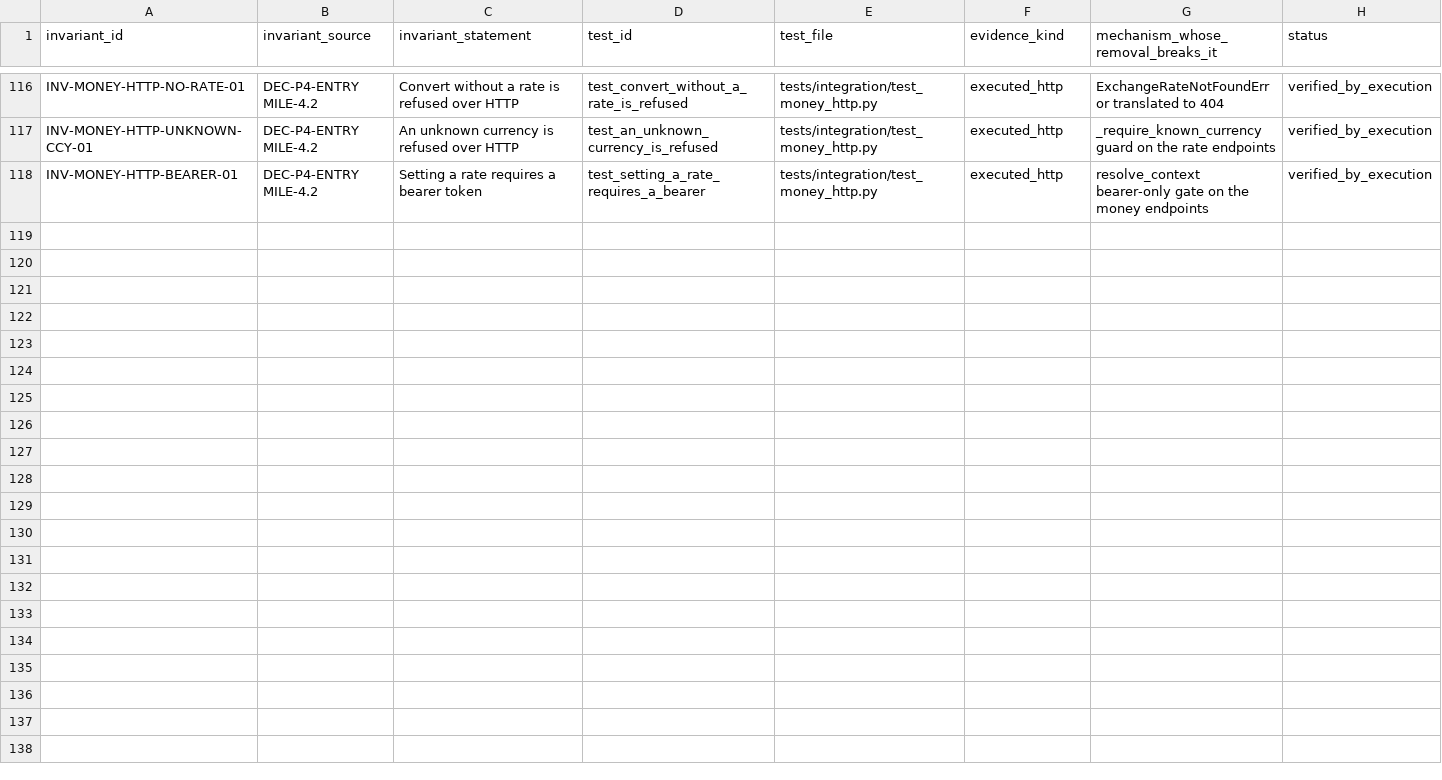
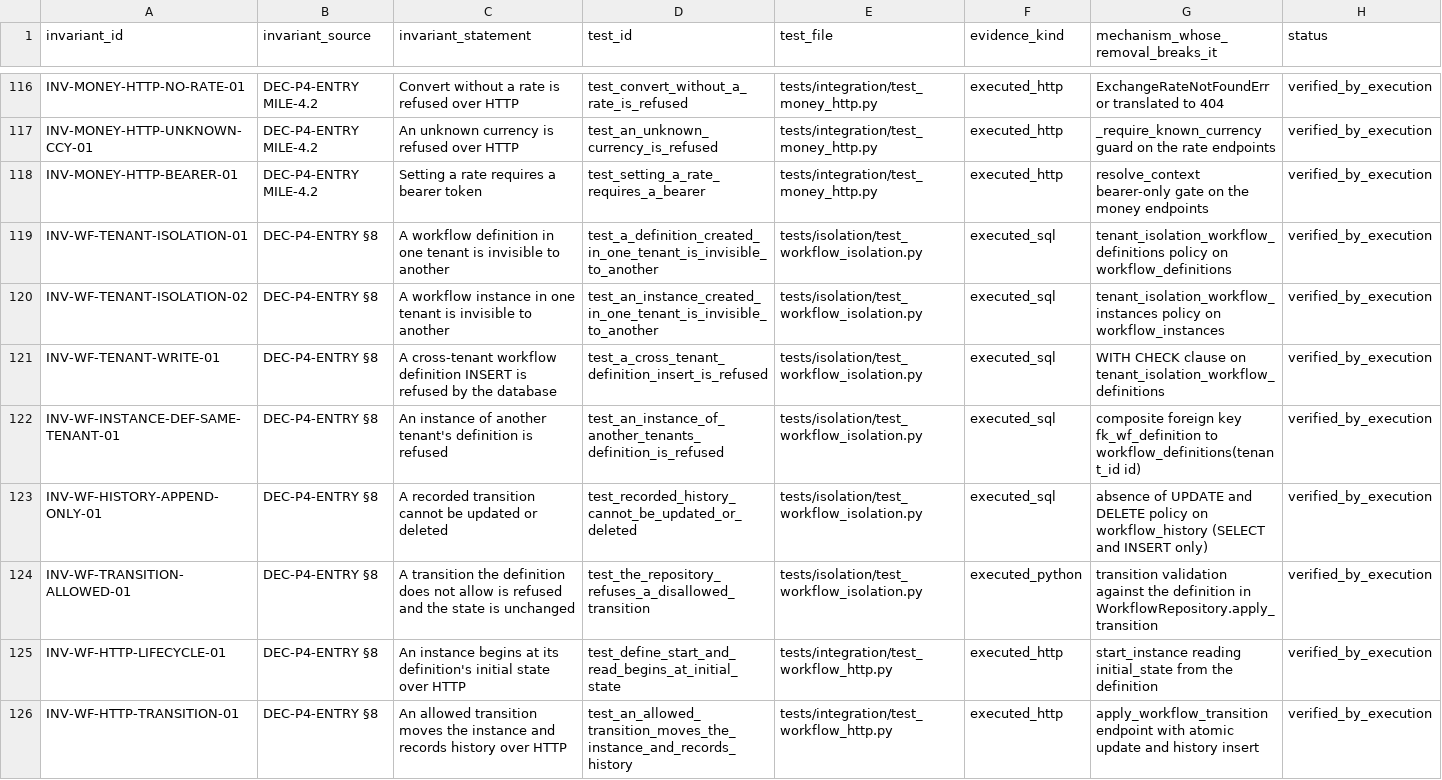
Before and after one commit to bstBizEra/bOPEN, a CSV file: docs/evidence/phase-3.5/invariant-traceability.csv, drawn as a sheet; only a part is shown, gaps mark what is left out; the diff covers the shown part only; the diff names each change by its address in the sheet, - before the commit and + after, or states it on an @@ line.

```diff
--- a/docs/evidence/phase-3.5/invariant-traceability.csv
+++ b/docs/evidence/phase-3.5/invariant-traceability.csv
+row 119: INV-WF-TENANT-ISOLATION-01 | DEC-P4-ENTRY §8 | A workflow definition in one tenant is invisible to another | test_a_definition_created_in_one_tenant_is_invisible_to_another | tests/isolation/test_workflow_isolation.py | executed_sql | tenant_isolation_workflow_definitions policy on workflow_definitions | verified_by_execution
+row 120: INV-WF-TENANT-ISOLATION-02 | DEC-P4-ENTRY §8 | A workflow instance in one tenant is invisible to another | test_an_instance_created_in_one_tenant_is_invisible_to_another | tests/isolation/test_workflow_isolation.py | executed_sql | tenant_isolation_workflow_instances policy on workflow_instances | verified_by_execution
+row 121: INV-WF-TENANT-WRITE-01 | DEC-P4-ENTRY §8 | A cross-tenant workflow definition INSERT is refused by the database | test_a_cross_tenant_definition_insert_is_refused | tests/isolation/test_workflow_isolation.py | executed_sql | WITH CHECK clause on tenant_isolation_workflow_definitions | verified_by_execution
+row 122: INV-WF-INSTANCE-DEF-SAME-TENANT-01 | DEC-P4-ENTRY §8 | An instance of another tenant's definition is refused | test_an_instance_of_another_tenants_definition_is_refused | tests/isolation/test_workflow_isolation.py | executed_sql | composite foreign key fk_wf_definition to workflow_definitions(tenant_id id) | verified_by_execution
+row 123: INV-WF-HISTORY-APPEND-ONLY-01 | DEC-P4-ENTRY §8 | A recorded transition cannot be updated or deleted | test_recorded_history_cannot_be_updated_or_deleted | tests/isolation/test_workflow_isolation.py | executed_sql | absence of UPDATE and DELETE policy on workflow_history (SELECT and INSERT only) | verified_by_execution
+row 124: INV-WF-TRANSITION-ALLOWED-01 | DEC-P4-ENTRY §8 | A transition the definition does not allow is refused and the state is unchanged | test_the_repository_refuses_a_disallowed_transition | tests/isolation/test_workflow_isolation.py | executed_python | transition validation against the definition in WorkflowRepository.apply_transition | verified_by_execution
+row 125: INV-WF-HTTP-LIFECYCLE-01 | DEC-P4-ENTRY §8 | An instance begins at its definition's initial state over HTTP | test_define_start_and_read_begins_at_initial_state | tests/integration/test_workflow_http.py | executed_http | start_instance reading initial_state from the definition | verified_by_execution
+row 126: INV-WF-HTTP-TRANSITION-01 | DEC-P4-ENTRY §8 | An allowed transition moves the instance and records history over HTTP | test_an_allowed_transition_moves_the_instance_and_records_history | tests/integration/test_workflow_http.py | executed_http | apply_workflow_transition endpoint with atomic update and history insert | verified_by_execution
```
Also changed, not shown: 7 added rows elsewhere in this file, 9 other files.
